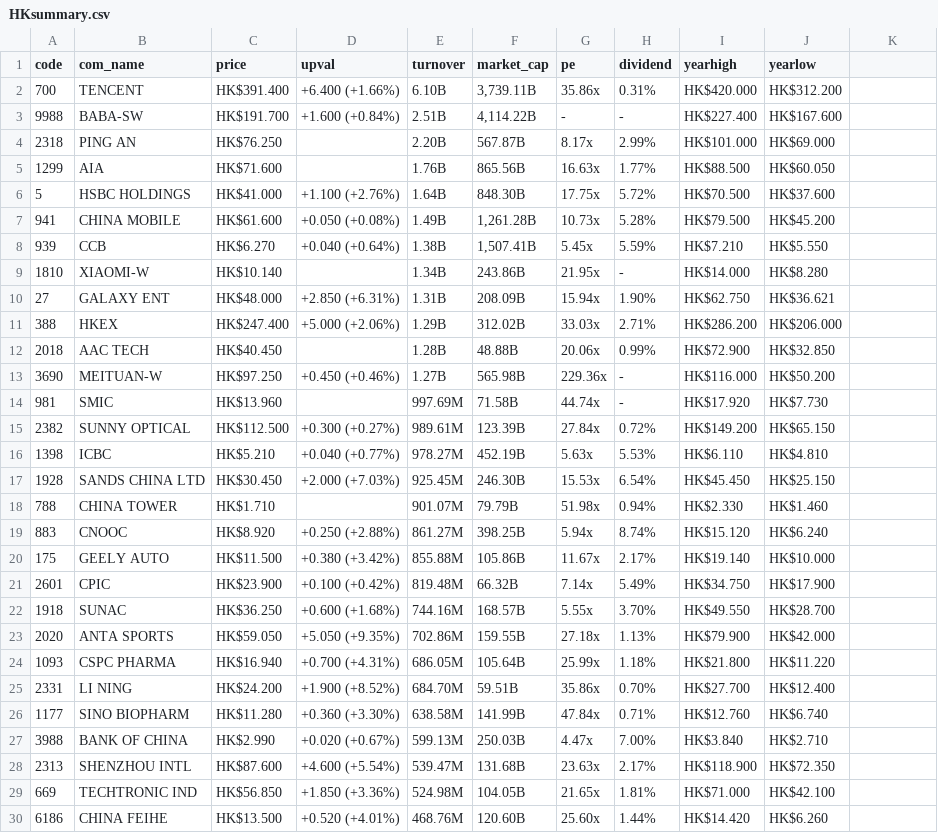
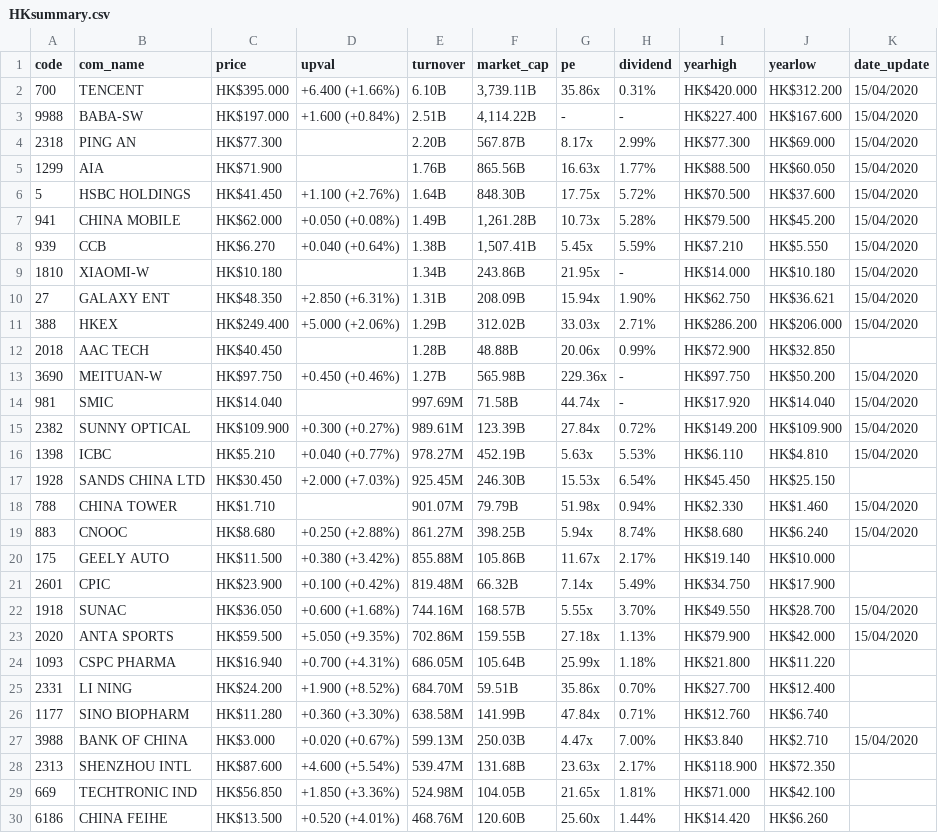
Before and after one commit to woonzh/zhplaceholder, a CSV file: data/HKsummary.csv, drawn as a sheet; only a part is shown; the diff covers the shown part only.

```diff
--- a/data/HKsummary.csv
+++ b/data/HKsummary.csv
@@ -1,11 +1,11 @@
-code,com_name,price,upval,turnover,market_cap,pe,dividend,yearhigh,yearlow
-700,TENCENT,HK$391.400,+6.400 (+1.66%),6.10B,"3,739.11B",35.86x,0.31%,HK$420.000,HK$312.200
-9988,BABA-SW,HK$191.700,+1.600 (+0.84%),2.51B,"4,114.22B",-,-,HK$227.400,HK$167.600
-2318,PING AN,HK$76.250,,2.20B,567.87B,8.17x,2.99%,HK$101.000,HK$69.000
-1299,AIA,HK$71.600,,1.76B,865.56B,16.63x,1.77%,HK$88.500,HK$60.050
-5,HSBC HOLDINGS,HK$41.000,+1.100 (+2.76%),1.64B,848.30B,17.75x,5.72%,HK$70.500,HK$37.600
-941,CHINA MOBILE,HK$61.600,+0.050 (+0.08%),1.49B,"1,261.28B",10.73x,5.28%,HK$79.500,HK$45.200
-939,CCB,HK$6.270,+0.040 (+0.64%),1.38B,"1,507.41B",5.45x,5.59%,HK$7.210,HK$5.550
-1810,XIAOMI-W,HK$10.140,,1.34B,243.86B,21.95x,-,HK$14.000,HK$8.280
-27,GALAXY ENT,HK$48.000,+2.850 (+6.31%),1.31B,208.09B,15.94x,1.90%,HK$62.750,HK$36.621
-388,HKEX,HK$247.400,+5.000 (+2.06%),1.29B,312.02B,33.03x,2.71%,HK$286.200,HK$206.000
+code,com_name,price,upval,turnover,market_cap,pe,dividend,yearhigh,yearlow,date_update
+700,TENCENT,HK$395.000,+6.400 (+1.66%),6.10B,"3,739.11B",35.86x,0.31%,HK$420.000,HK$312.200,15/04/2020
+9988,BABA-SW,HK$197.000,+1.600 (+0.84%),2.51B,"4,114.22B",-,-,HK$227.400,HK$167.600,15/04/2020
+2318,PING AN,HK$77.300,,2.20B,567.87B,8.17x,2.99%,HK$77.300,HK$69.000,15/04/2020
+1299,AIA,HK$71.900,,1.76B,865.56B,16.63x,1.77%,HK$88.500,HK$60.050,15/04/2020
+5,HSBC HOLDINGS,HK$41.450,+1.100 (+2.76%),1.64B,848.30B,17.75x,5.72%,HK$70.500,HK$37.600,15/04/2020
+941,CHINA MOBILE,HK$62.000,+0.050 (+0.08%),1.49B,"1,261.28B",10.73x,5.28%,HK$79.500,HK$45.200,15/04/2020
+939,CCB,HK$6.270,+0.040 (+0.64%),1.38B,"1,507.41B",5.45x,5.59%,HK$7.210,HK$5.550,15/04/2020
+1810,XIAOMI-W,HK$10.180,,1.34B,243.86B,21.95x,-,HK$14.000,HK$10.180,15/04/2020
+27,GALAXY ENT,HK$48.350,+2.850 (+6.31%),1.31B,208.09B,15.94x,1.90%,HK$62.750,HK$36.621,15/04/2020
+388,HKEX,HK$249.400,+5.000 (+2.06%),1.29B,312.02B,33.03x,2.71%,HK$286.200,HK$206.000,15/04/2020
@@ -13,4 +13,4 @@ code,com_name,price,upval,turnover,market_cap,pe,dividend,yearhigh,yearlow
-3690,MEITUAN-W,HK$97.250,+0.450 (+0.46%),1.27B,565.98B,229.36x,-,HK$116.000,HK$50.200
-981,SMIC,HK$13.960,,997.69M,71.58B,44.74x,-,HK$17.920,HK$7.730
-2382,SUNNY OPTICAL,HK$112.500,+0.300 (+0.27%),989.61M,123.39B,27.84x,0.72%,HK$149.200,HK$65.150
-1398,ICBC,HK$5.210,+0.040 (+0.77%),978.27M,452.19B,5.63x,5.53%,HK$6.110,HK$4.810
+3690,MEITUAN-W,HK$97.750,+0.450 (+0.46%),1.27B,565.98B,229.36x,-,HK$97.750,HK$50.200,15/04/2020
+981,SMIC,HK$14.040,,997.69M,71.58B,44.74x,-,HK$17.920,HK$14.040,15/04/2020
+2382,SUNNY OPTICAL,HK$109.900,+0.300 (+0.27%),989.61M,123.39B,27.84x,0.72%,HK$149.200,HK$109.900,15/04/2020
+1398,ICBC,HK$5.210,+0.040 (+0.77%),978.27M,452.19B,5.63x,5.53%,HK$6.110,HK$4.810,15/04/2020
@@ -18,2 +18,2 @@ code,com_name,price,upval,turnover,market_cap,pe,dividend,yearhigh,yearlow
-788,CHINA TOWER,HK$1.710,,901.07M,79.79B,51.98x,0.94%,HK$2.330,HK$1.460
-883,CNOOC,HK$8.920,+0.250 (+2.88%),861.27M,398.25B,5.94x,8.74%,HK$15.120,HK$6.240
+788,CHINA TOWER,HK$1.710,,901.07M,79.79B,51.98x,0.94%,HK$2.330,HK$1.460,15/04/2020
+883,CNOOC,HK$8.680,+0.250 (+2.88%),861.27M,398.25B,5.94x,8.74%,HK$8.680,HK$6.240,15/04/2020
@@ -22,2 +22,2 @@ code,com_name,price,upval,turnover,market_cap,pe,dividend,yearhigh,yearlow
-1918,SUNAC,HK$36.250,+0.600 (+1.68%),744.16M,168.57B,5.55x,3.70%,HK$49.550,HK$28.700
-2020,ANTA SPORTS,HK$59.050,+5.050 (+9.35%),702.86M,159.55B,27.18x,1.13%,HK$79.900,HK$42.000
+1918,SUNAC,HK$36.050,+0.600 (+1.68%),744.16M,168.57B,5.55x,3.70%,HK$49.550,HK$28.700,15/04/2020
+2020,ANTA SPORTS,HK$59.500,+5.050 (+9.35%),702.86M,159.55B,27.18x,1.13%,HK$79.900,HK$42.000,15/04/2020
@@ -27 +27 @@ code,com_name,price,upval,turnover,market_cap,pe,dividend,yearhigh,yearlow
-3988,BANK OF CHINA,HK$2.990,+0.020 (+0.67%),599.13M,250.03B,4.47x,7.00%,HK$3.840,HK$2.710
+3988,BANK OF CHINA,HK$3.000,+0.020 (+0.67%),599.13M,250.03B,4.47x,7.00%,HK$3.840,HK$2.710,15/04/2020
```
Also changed, not shown: 9 moved rows and 3 edited cells elsewhere in this file, 3 other files.
